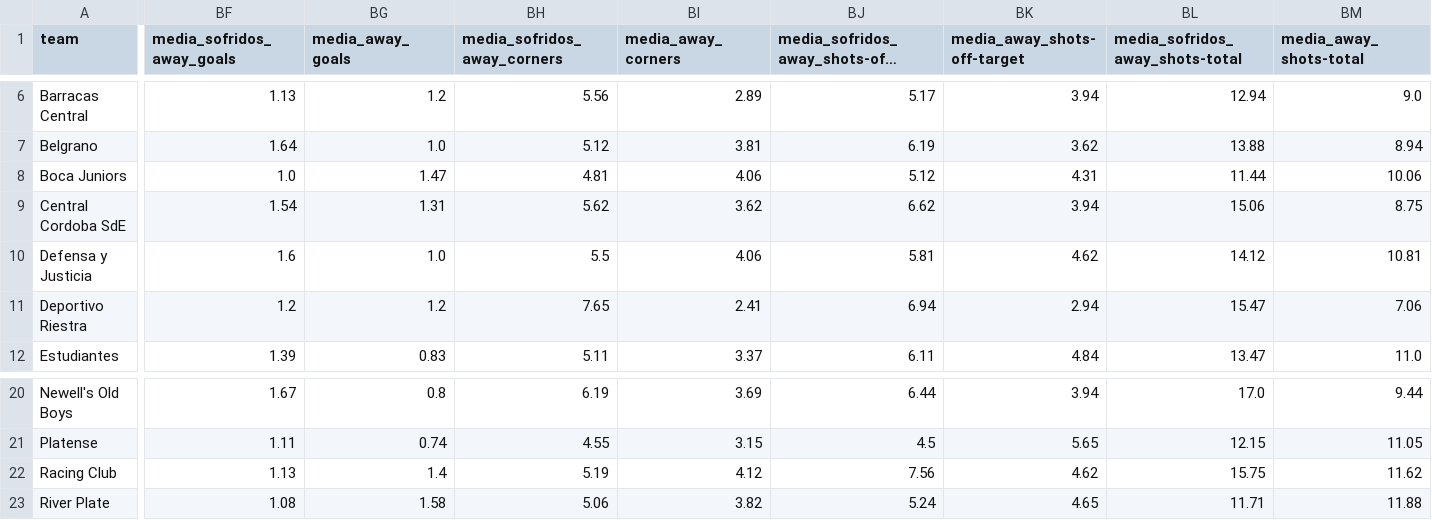
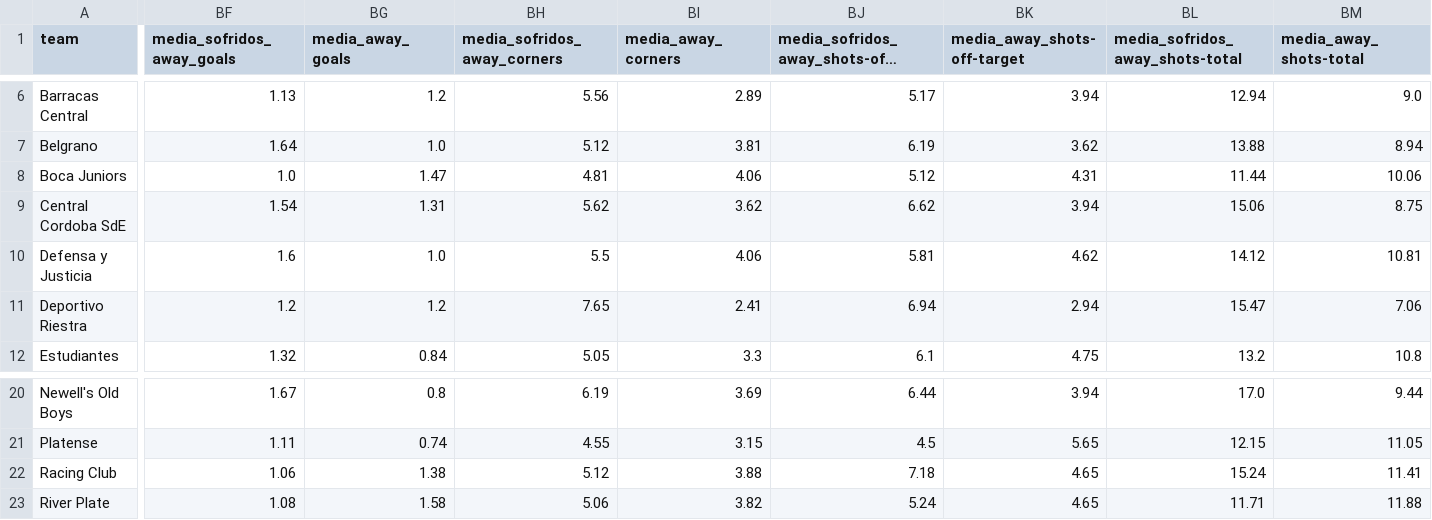
Before and after one commit to bet2all/bet2all, a CSV file: data/season_2025/stats_teams_2025/media_times_Argentina_Liga_Profissional_de_Futebol_2025.csv, drawn as a sheet; only a part is shown, gaps mark what is left out; long unchanged cells end in …; the diff covers the shown part only; the diff names each change by its address in the sheet, - before the commit and + after, or states it on an @@ line.

Commit message:
Atualizando data/season_2025/stats_teams_2025/media_times_Argentina_Liga_Profissional_de_Futebol_2025.csv via script

```diff
--- a/data/season_2025/stats_teams_2025/media_times_Argentina_Liga_Profissional_de_Futebol_2025.csv
+++ b/data/season_2025/stats_teams_2025/media_times_Argentina_Liga_Profissional_de_Futebol_2025.csv
-BF12 (media_sofridos_away_goals): 1.39
+BF12 (media_sofridos_away_goals): 1.32
-BG12 (media_away_goals): 0.83
+BG12 (media_away_goals): 0.84
-BH12 (media_sofridos_away_corners): 5.11
+BH12 (media_sofridos_away_corners): 5.05
-BI12 (media_away_corners): 3.37
+BI12 (media_away_corners): 3.3
-BJ12: 6.11
+BJ12: 6.1
-BK12 (media_away_shots-off-target): 4.84
+BK12 (media_away_shots-off-target): 4.75
-BL12 (media_sofridos_away_shots-total): 13.47
+BL12 (media_sofridos_away_shots-total): 13.2
-BM12 (media_away_shots-total): 11.0
+BM12 (media_away_shots-total): 10.8
-BF22 (media_sofridos_away_goals): 1.13
+BF22 (media_sofridos_away_goals): 1.06
-BG22 (media_away_goals): 1.4
+BG22 (media_away_goals): 1.38
-BH22 (media_sofridos_away_corners): 5.19
+BH22 (media_sofridos_away_corners): 5.12
-BI22 (media_away_corners): 4.12
+BI22 (media_away_corners): 3.88
-BJ22: 7.56
+BJ22: 7.18
-BK22 (media_away_shots-off-target): 4.62
+BK22 (media_away_shots-off-target): 4.65
-BL22 (media_sofridos_away_shots-total): 15.75
+BL22 (media_sofridos_away_shots-total): 15.24
-BM22 (media_away_shots-total): 11.62
+BM22 (media_away_shots-total): 11.41
```
Also changed, not shown: 117 edited cells elsewhere in this file.
